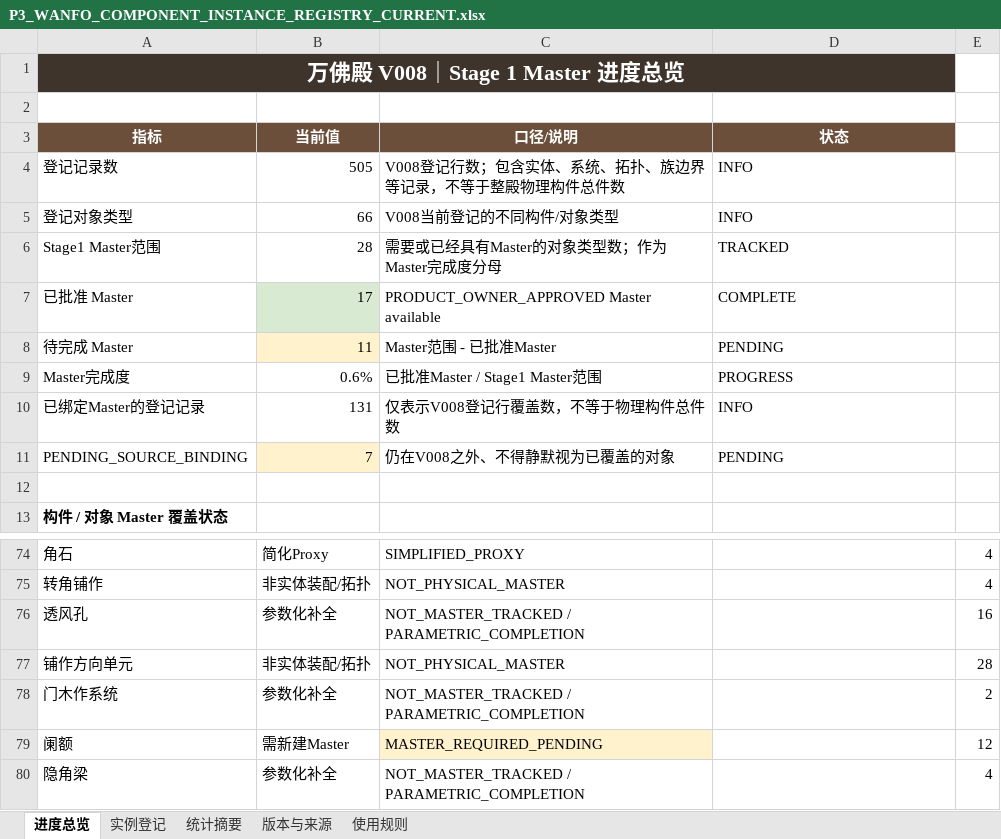
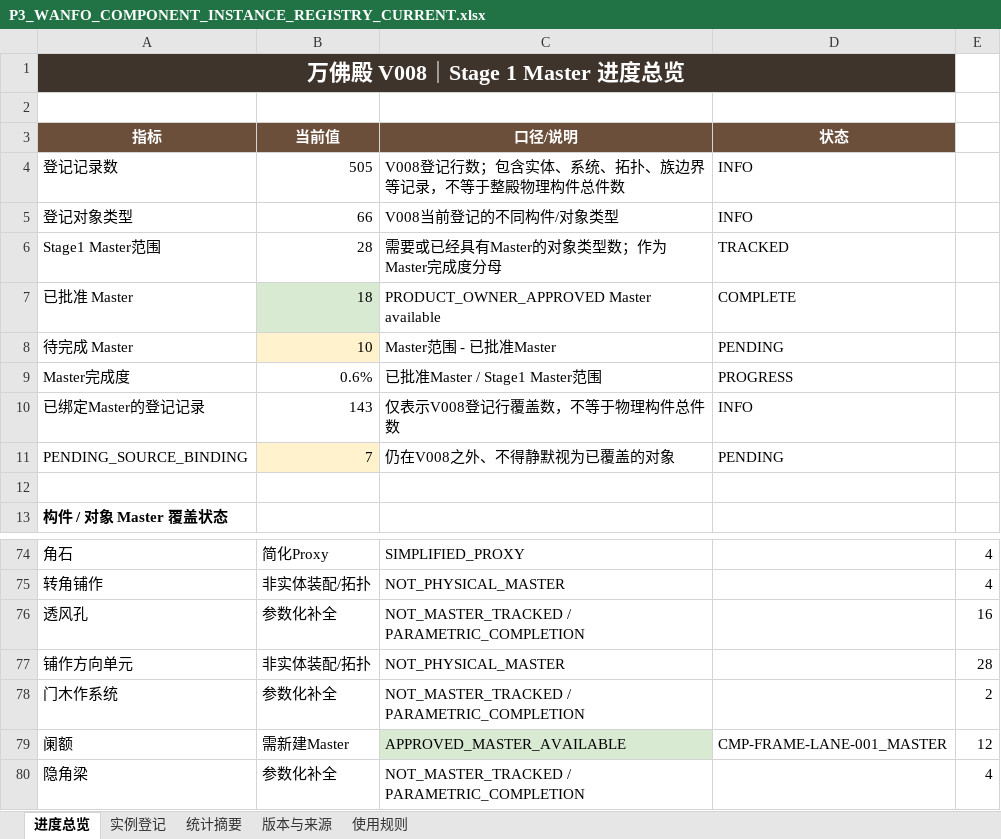
Before and after one commit to wp5rrp7b2v-droid/arch3d-reconstruction, an Excel workbook: docs/evidence/zhenguo_wanfo/derived/P3_WANFO_COMPONENT_INSTANCE_REGISTRY_CURRENT.xlsx, sheet 进度总览, drawn as a sheet; only a part is shown, gaps mark what is left out; values as stored, in another font and other column widths than the file's, no borders; the diff names each change by its address in the sheet, - before the commit and + after, or states it on an @@ line.

```diff
--- a/docs/evidence/zhenguo_wanfo/derived/P3_WANFO_COMPONENT_INSTANCE_REGISTRY_CURRENT.xlsx (sheet 进度总览)
+++ b/docs/evidence/zhenguo_wanfo/derived/P3_WANFO_COMPONENT_INSTANCE_REGISTRY_CURRENT.xlsx (sheet 进度总览)
-B7 (当前值): 17
+B7 (当前值): 18
-B8 (当前值): 11
+B8 (当前值): 10
-B10 (当前值): 131
+B10 (当前值): 143
-C79 (口径/说明): MASTER_REQUIRED_PENDING
+C79 (口径/说明): APPROVED_MASTER_AVAILABLE
-C79 fill: #FFF2CC
+C79 fill: #D9EAD3
-D79 (状态): (empty)
+D79 (状态): CMP-FRAME-LANE-001_MASTER
```
Also changed, not shown: sheet 实例登记, sheet 版本与来源, docs/evidence/zhenguo_wanfo/derived/P3_WANFO_COMPONENT_INSTANCE_REGISTRY_V008.xlsx, 1 other file.
